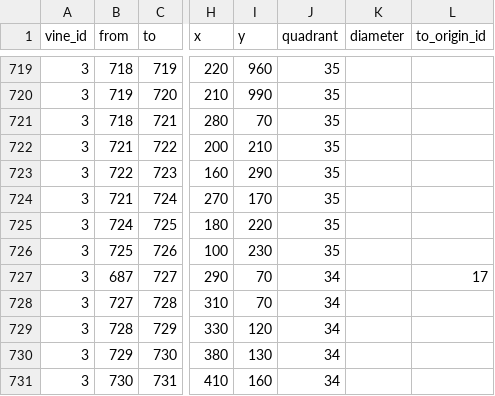
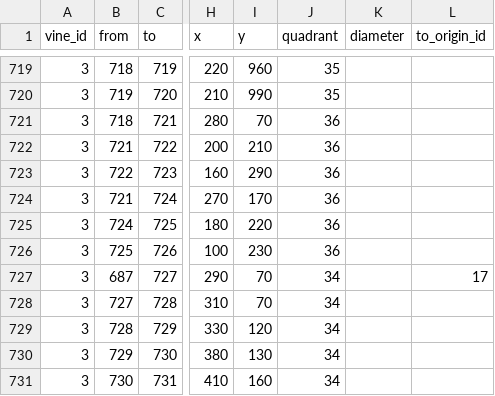
Before and after one commit to patricksnelgar/kiwifruit-graph-theory, a CSV file: input/kiwimac_data_vine3.csv, drawn as a sheet; only a part is shown, gaps mark what is left out; the diff names each change by its address in the sheet, - before the commit and + after, or states it on an @@ line.

Commit message:
Updated the vine3 .csv to fix some x-y coordinates. Also modified some R code in vine2 and vine3 for my OCD (deleted empty lines etc.).

```diff
--- a/input/kiwimac_data_vine3.csv
+++ b/input/kiwimac_data_vine3.csv
-J721:J726 (quadrant): 35
+J721:J726 (quadrant): 36
```
Also changed, not shown: 2 other files.
